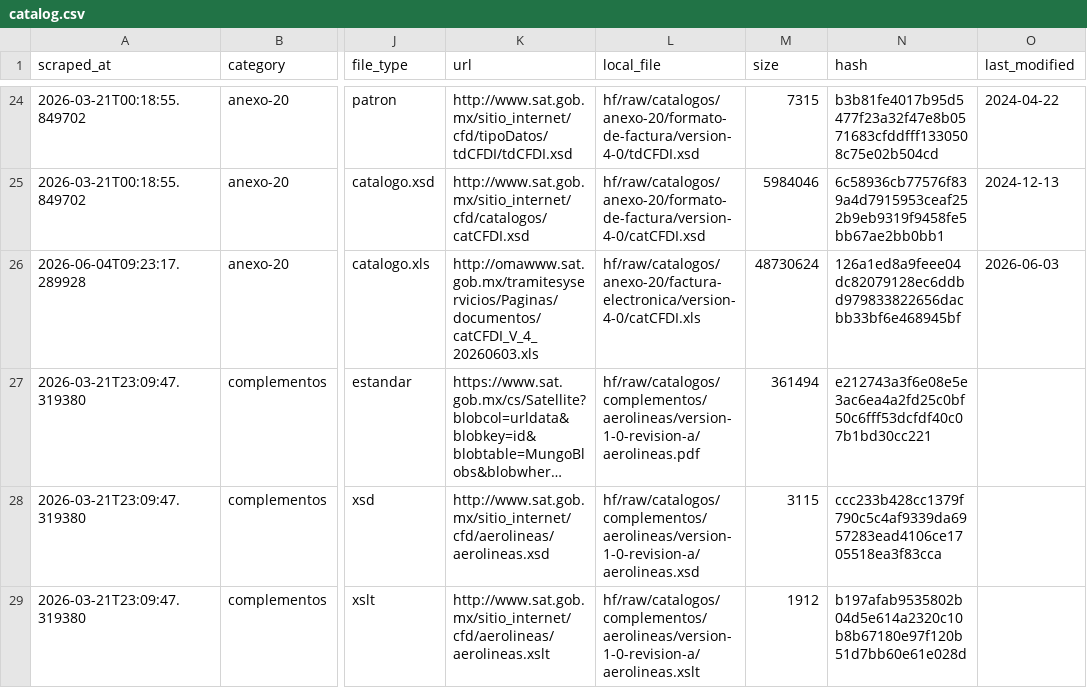
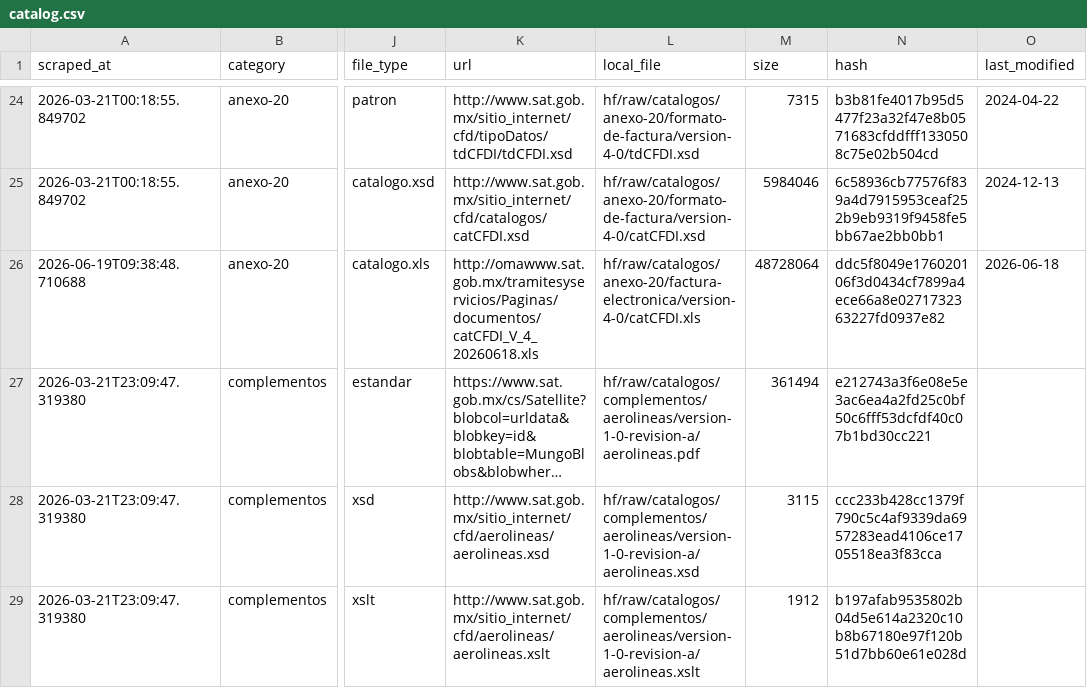
Before and after one commit to mayrop/sat-metadata-scraper, a CSV file: output/catalog.csv, drawn as a sheet; only a part is shown, gaps mark what is left out; long unchanged cells end in …; the diff names each change by its address in the sheet, - before the commit and + after, or states it on an @@ line.

```diff
--- a/output/catalog.csv
+++ b/output/catalog.csv
-A26 (scraped_at): 2026-06-04T09:23:17.289928
+A26 (scraped_at): 2026-06-19T09:38:48.710688
-K26 (url): http://omawww.sat.gob.mx/tramitesyservicios/Paginas/documentos/catCFDI_V_4_20260603.xls
+K26 (url): http://omawww.sat.gob.mx/tramitesyservicios/Paginas/documentos/catCFDI_V_4_20260618.xls
-M26 (size): 48730624
+M26 (size): 48728064
-N26 (hash): 126a1ed8a9feee04dc82079128ec6ddbd979833822656dacbb33bf6e468945bf
+N26 (hash): ddc5f8049e176020106f3d0434cf7899a4ece66a8e0271732363227fd0937e82
-O26 (last_modified): 2026-06-03
+O26 (last_modified): 2026-06-18
```
Also changed, not shown: catalog_state.csv, 1 other file.
